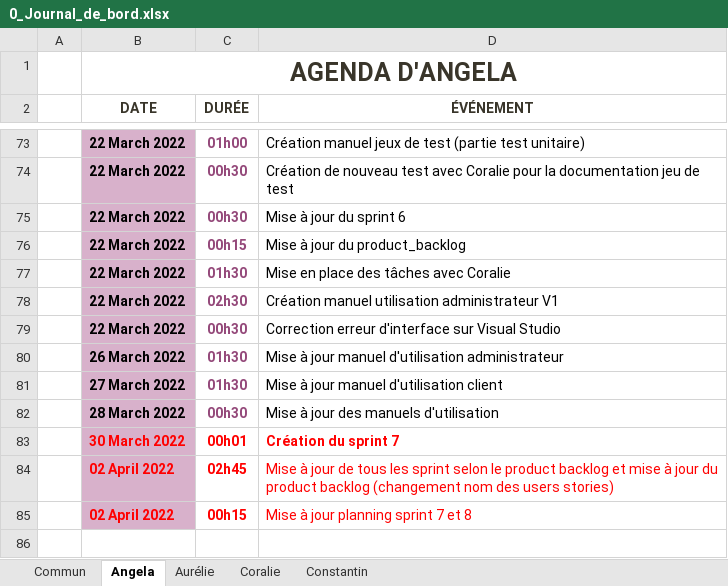
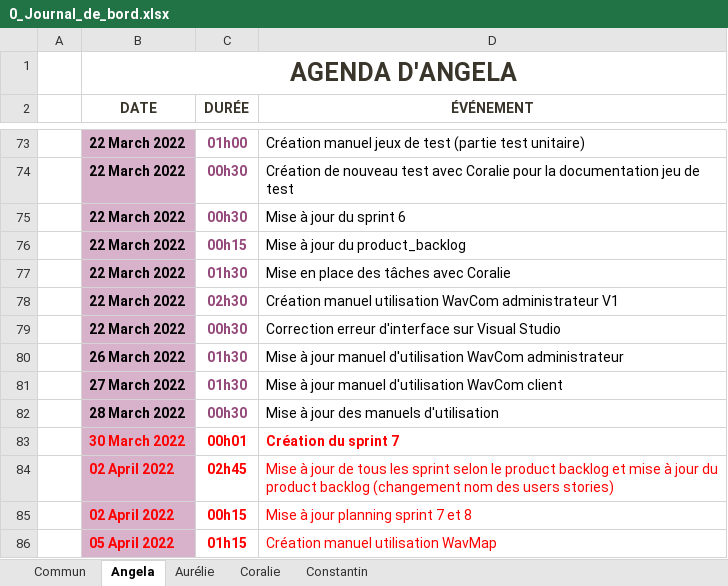
Before and after one commit to ConstantinHrrmn/WavContact, an Excel workbook: Documents/0_Journal_de_bord.xlsx, sheet Angela, drawn as a sheet; only a part is shown, gaps mark what is left out; values as stored, in another font and other column widths than the file's, no borders; table styles not drawn; the diff names each change by its address in the sheet, - before the commit and + after, or states it on an @@ line.

Commit message:
Update 0_Journal_de_bord.xlsx

```diff
--- a/Documents/0_Journal_de_bord.xlsx (sheet Angela)
+++ b/Documents/0_Journal_de_bord.xlsx (sheet Angela)
-D78 (ÉVÉNEMENT): …manuel utilisation administrateur V1
+D78 (ÉVÉNEMENT): …manuel utilisation WavCom administrateur V1
-D80 (ÉVÉNEMENT): …manuel d'utilisation administrateur
+D80 (ÉVÉNEMENT): …manuel d'utilisation WavCom administrateur
-D81 (ÉVÉNEMENT): Mise à jour manuel d'utilisation client
+D81 (ÉVÉNEMENT): Mise à jour manuel d'utilisation WavCom client
+row 86:  | 05 April 2022 | 01h15 | Création manuel utilisation WavMap
```
